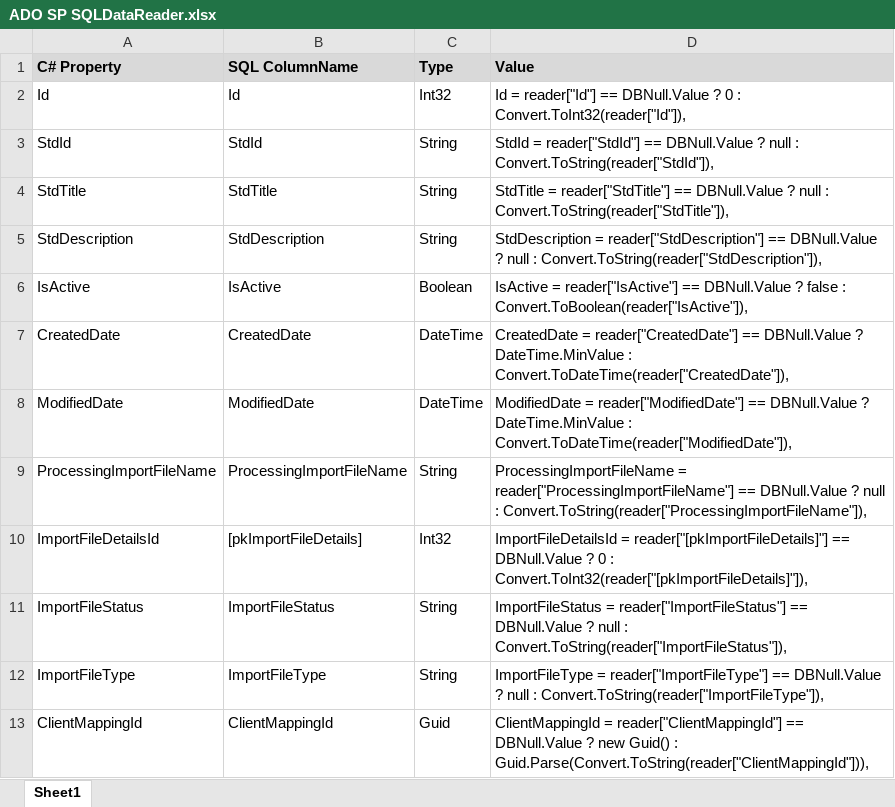
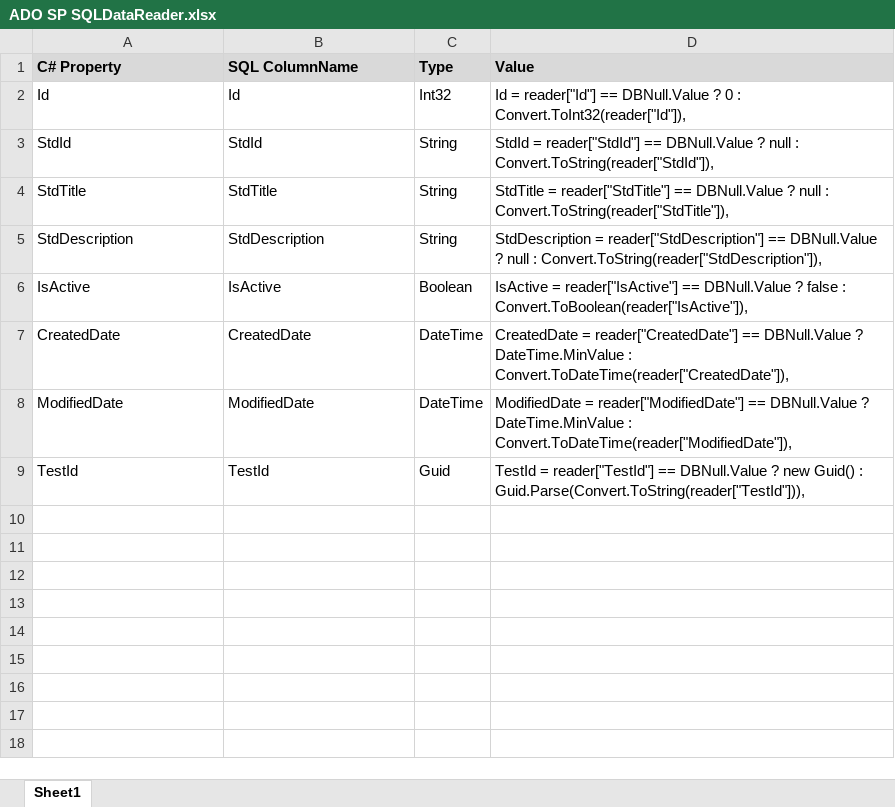
Before and after one commit to krishnarajmenon/Shortcuts, an Excel workbook: Code Helpers/ADO SP SQLDataReader.xlsx, sheet Sheet1, drawn as a sheet; values as stored, in another font and other column widths than the file's, no borders; removed rows and columns are numbered as before the commit, all else as after; the diff names each change by its address in the sheet, - before the commit and + after, or states it on an @@ line.

Commit message:
Updated excel

```diff
--- a/Code Helpers/ADO SP SQLDataReader.xlsx (sheet Sheet1)
+++ b/Code Helpers/ADO SP SQLDataReader.xlsx (sheet Sheet1)
-row 9: ProcessingImportFileName | ProcessingImportFileName | String | ProcessingImportFileName = reader["ProcessingImportFileName"] == DBNull.Value ? null : Convert.ToString(reader["ProcessingImportFileName"]),
-row 10: ImportFileDetailsId | [pkImportFileDetails] | Int32 | ImportFileDetailsId = reader["[pkImportFileDetails]"] == DBNull.Value ? 0 : Convert.ToInt32(reader["[pkImportFileDetails]"]),
-row 11: ImportFileStatus | ImportFileStatus | String | ImportFileStatus = reader["ImportFileStatus"] == DBNull.Value ? null : Convert.ToString(reader["ImportFileStatus"]),
-row 12: ImportFileType | ImportFileType | String | ImportFileType = reader["ImportFileType"] == DBNull.Value ? null : Convert.ToString(reader["ImportFileType"]),
-row 13: ClientMappingId | ClientMappingId | Guid | ClientMappingId = reader["ClientMappingId"] == DBNull.Value ? new Guid() : Guid.Parse(Convert.ToString(reader["ClientMappingId"])),
+row 9: TestId | TestId | Guid | TestId = reader["TestId"] == DBNull.Value ? new Guid() : Guid.Parse(Convert.ToString(reader["TestId"])),
```
